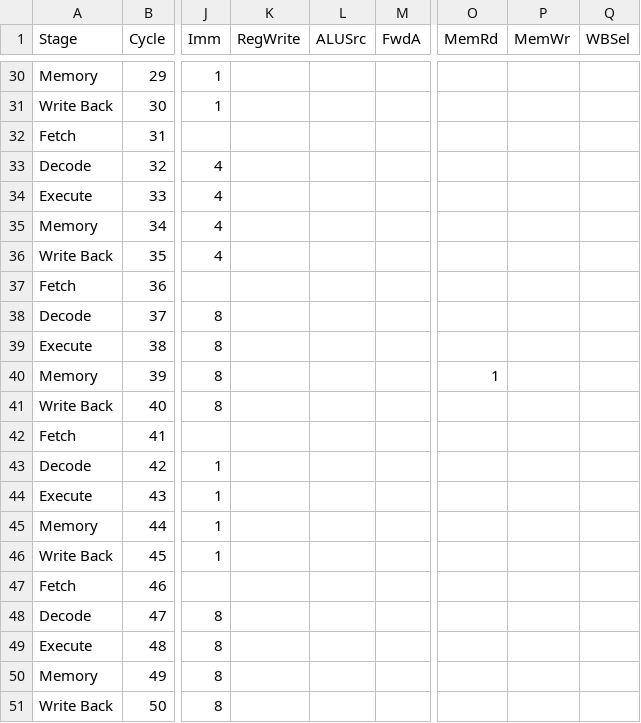
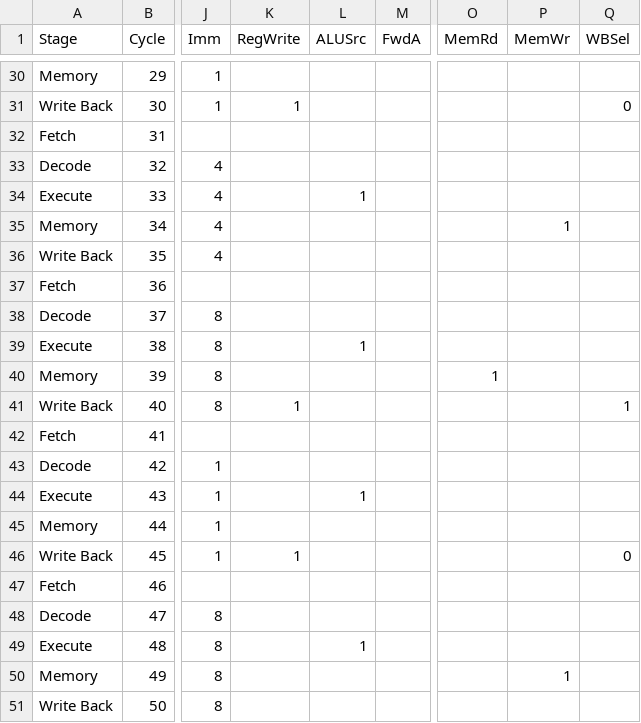
Before and after one commit to samallenonline/cs4200-002-classwork, a CSV file: Hazards/CSVResults/unrolled_sim.csv, drawn as a sheet; only a part is shown, gaps mark what is left out; the diff covers the shown part only; the diff names each change by its address in the sheet, - before the commit and + after, or states it on an @@ line.

```diff
--- a/Hazards/CSVResults/unrolled_sim.csv
+++ b/Hazards/CSVResults/unrolled_sim.csv
-K31 (RegWrite): (empty)
+K31 (RegWrite): 1
-Q31 (WBSel): (empty)
+Q31 (WBSel): 0
-L34 (ALUSrc): (empty)
+L34 (ALUSrc): 1
-P35 (MemWr): (empty)
+P35 (MemWr): 1
-L39 (ALUSrc): (empty)
+L39 (ALUSrc): 1
-K41 (RegWrite): (empty)
+K41 (RegWrite): 1
-Q41 (WBSel): (empty)
+Q41 (WBSel): 1
-L44 (ALUSrc): (empty)
+L44 (ALUSrc): 1
-K46 (RegWrite): (empty)
+K46 (RegWrite): 1
-Q46 (WBSel): (empty)
+Q46 (WBSel): 0
-L49 (ALUSrc): (empty)
+L49 (ALUSrc): 1
-P50 (MemWr): (empty)
+P50 (MemWr): 1
```
Also changed, not shown: 15 edited cells elsewhere in this file, 16 other files.
